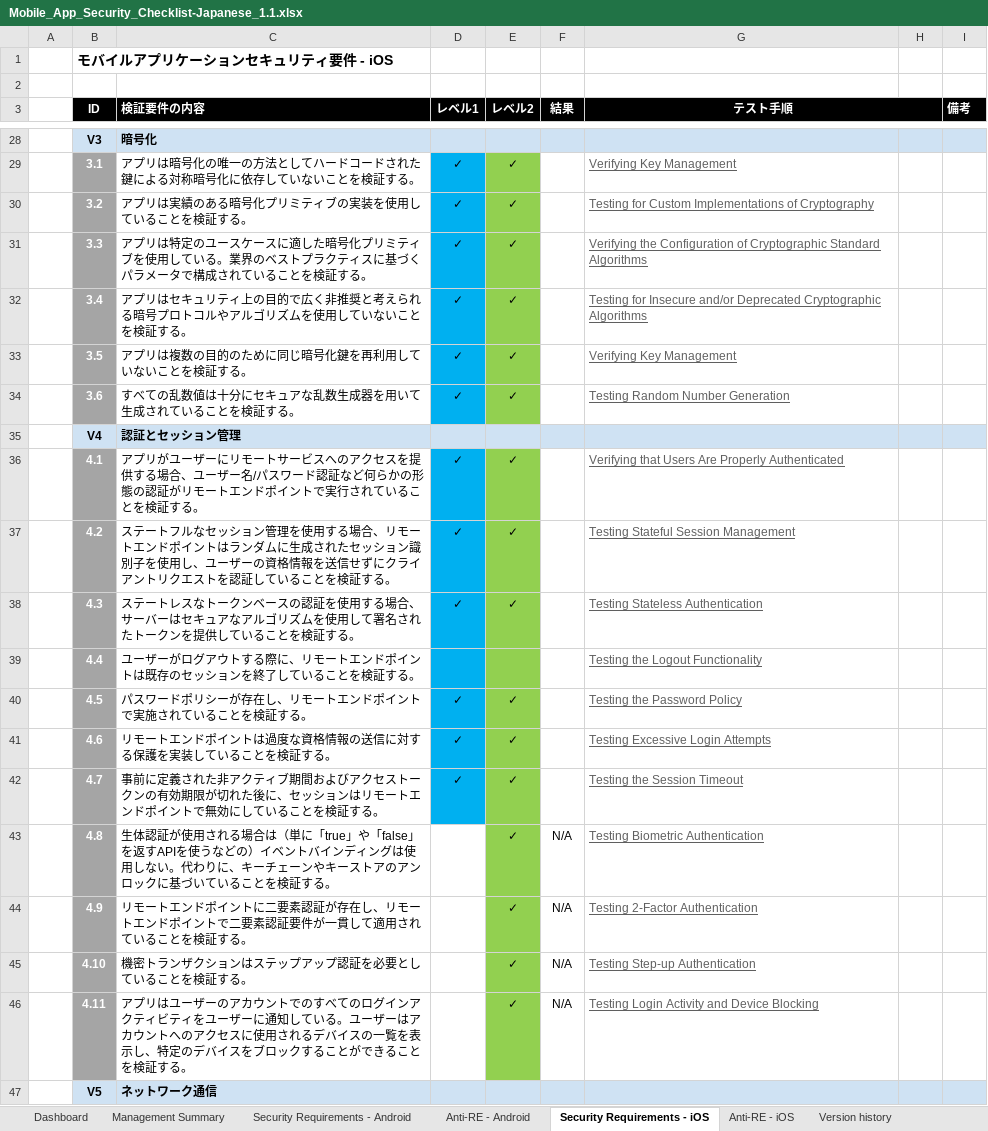
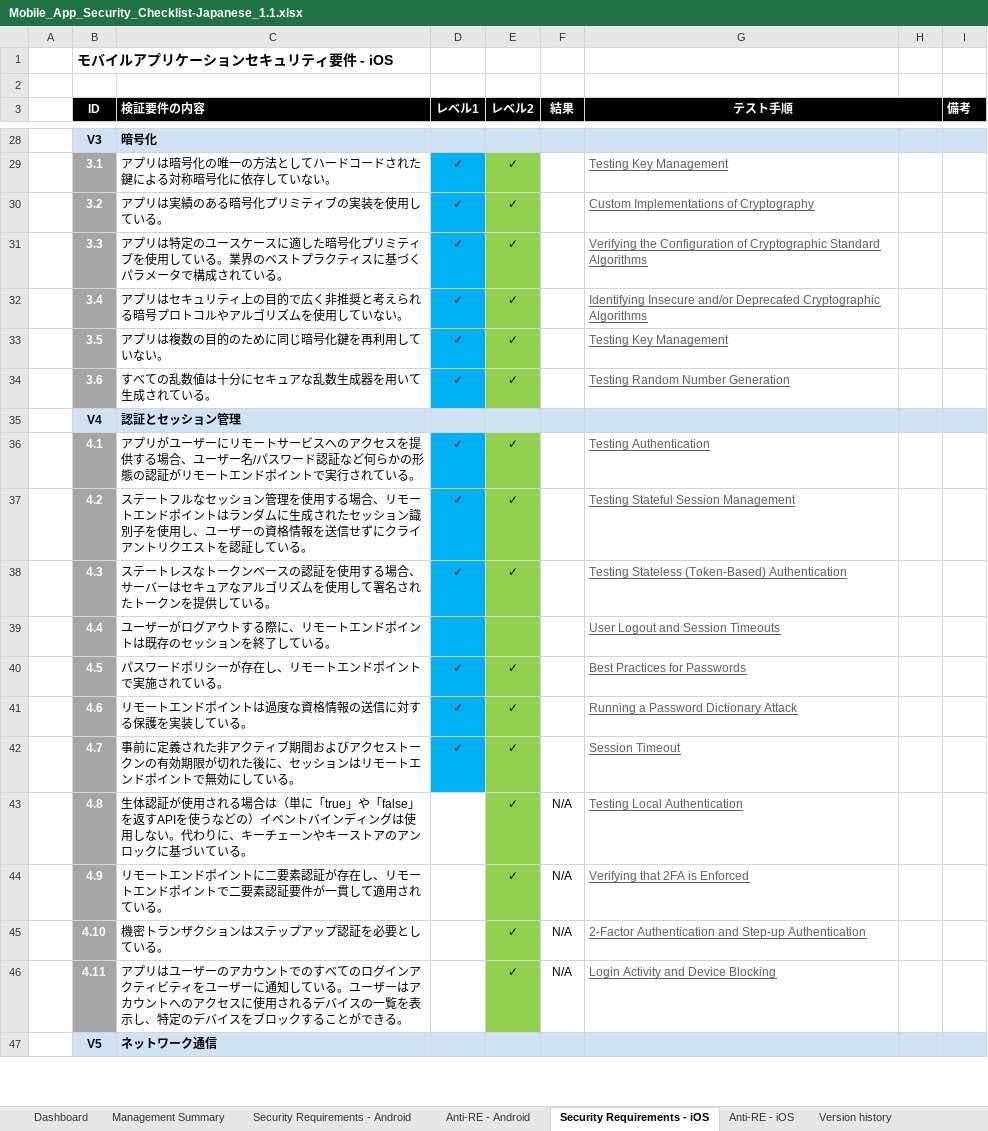
Before and after one commit to coky-t/owasp-mastg-ja, an Excel workbook: Checklists/Mobile_App_Security_Checklist-Japanese_1.1.xlsx, sheet Security Requirements - iOS, drawn as a sheet; only a part is shown, gaps mark what is left out; values as stored, in another font and other column widths than the file's, no borders; conditional formats not drawn; the diff covers the shown part only; the diff names each change by its address in the sheet, - before the commit and + after, or states it on an @@ line.

```diff
--- a/Checklists/Mobile_App_Security_Checklist-Japanese_1.1.xlsx (sheet Security Requirements - iOS)
+++ b/Checklists/Mobile_App_Security_Checklist-Japanese_1.1.xlsx (sheet Security Requirements - iOS)
-C29 (検証要件の内容): …ていないことを検証する。
+C29 (検証要件の内容): …ていない。
-G29 (テスト手順): Verifying Key Management
+G29 (テスト手順): Testing Key Management
-C30 (検証要件の内容): アプリは実績のある暗号化プリミティブの実装を使用していることを検証する。
+C30 (検証要件の内容): アプリは実績のある暗号化プリミティブの実装を使用している。
-G30 (テスト手順): Testing for Custom Implementations of Cryptography
+G30 (テスト手順): Custom Implementations of Cryptography
-C31 (検証要件の内容): …れていることを検証する。
+C31 (検証要件の内容): …れている。
-C32 (検証要件の内容): …ていないことを検証する。
+C32 (検証要件の内容): …ていない。
-G32 (テスト手順): Testing for Insecure and/or…
+G32 (テスト手順): Identifying Insecure and/or…
-C33 (検証要件の内容): アプリは複数の目的のために同じ暗号化鍵を再利用していないことを検証する。
+C33 (検証要件の内容): アプリは複数の目的のために同じ暗号化鍵を再利用していない。
-G33 (テスト手順): Verifying Key Management
+G33 (テスト手順): Testing Key Management
-C34 (検証要件の内容): すべての乱数値は十分にセキュアな乱数生成器を用いて生成されていることを検証する。
+C34 (検証要件の内容): すべての乱数値は十分にセキュアな乱数生成器を用いて生成されている。
-C36 (検証要件の内容): …れていることを検証する。
+C36 (検証要件の内容): …れている。
-G36 (テスト手順): Verifying that Users Are Properly Authenticated
+G36 (テスト手順): Testing Authentication
-C37 (検証要件の内容): …していることを検証する。
+C37 (検証要件の内容): …している。
-C38 (検証要件の内容): …していることを検証する。
+C38 (検証要件の内容): …している。
-G38 (テスト手順): Testing Stateless Authentication
+G38 (テスト手順): Testing Stateless (Token-Based) Authentication
-C39 (検証要件の内容): …していることを検証する。
+C39 (検証要件の内容): …している。
-G39 (テスト手順): Testing the Logout Functionality
+G39 (テスト手順): User Logout and Session Timeouts
-C40 (検証要件の内容): パスワードポリシーが存在し、リモートエンドポイントで実施されていることを検証する。
+C40 (検証要件の内容): パスワードポリシーが存在し、リモートエンドポイントで実施されている。
-G40 (テスト手順): Testing the Password Policy
+G40 (テスト手順): Best Practices for Passwords
-C41 (検証要件の内容): リモートエンドポイントは過度な資格情報の送信に対する保護を実装していることを検証する。
+C41 (検証要件の内容): リモートエンドポイントは過度な資格情報の送信に対する保護を実装している。
-G41 (テスト手順): Testing Excessive Login Attempts
+G41 (テスト手順): Running a Password Dictionary Attack
-C42 (検証要件の内容): …していることを検証する。
+C42 (検証要件の内容): …している。
-G42 (テスト手順): Testing the Session Timeout
+G42 (テスト手順): Session Timeout
-C43 (検証要件の内容): …いていることを検証する。
+C43 (検証要件の内容): …いている。
-G43 (テスト手順): Testing Biometric Authentication
+G43 (テスト手順): Testing Local Authentication
-C44 (検証要件の内容): …れていることを検証する。
+C44 (検証要件の内容): …れている。
-G44 (テスト手順): Testing 2-Factor Authentication
+G44 (テスト手順): Verifying that 2FA is Enforced
-C45 (検証要件の内容): 機密トランザクションはステップアップ認証を必要としていることを検証する。
+C45 (検証要件の内容): 機密トランザクションはステップアップ認証を必要としている。
-G45 (テスト手順): Testing Step-up Authentication
+G45 (テスト手順): 2-Factor Authentication and Step-up Authentication
-C46 (検証要件の内容): …ができることを検証する。
+C46 (検証要件の内容): …ができる。
-G46 (テスト手順): Testing Login Activity and Device Blocking
+G46 (テスト手順): Login Activity and Device Blocking
```
Also changed, not shown: 76 edited cells elsewhere in this sheet, sheet Security Requirements - Android, sheet Anti-RE - Android, sheet Anti-RE - iOS, sheet Version history (Japanese), sheet Version history, sheet Dashboard.
